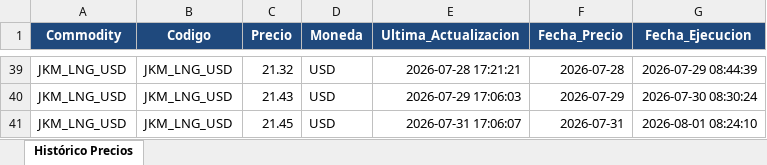
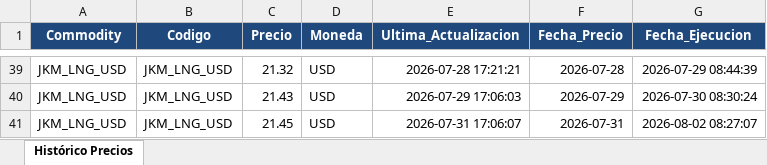
Before and after one commit to javiglejun/OilPrice, an Excel workbook: Historico_JKM_Price.xlsx, sheet Histórico Precios, drawn as a sheet; only a part is shown, gaps mark what is left out; values as stored, in another font and other column widths than the file's, no borders; the diff names each change by its address in the sheet, - before the commit and + after, or states it on an @@ line.

```diff
--- a/Historico_JKM_Price.xlsx (sheet Histórico Precios)
+++ b/Historico_JKM_Price.xlsx (sheet Histórico Precios)
-G41 (Fecha_Ejecucion): 2026-08-01 08:24:10
+G41 (Fecha_Ejecucion): 2026-08-02 08:27:07
```
